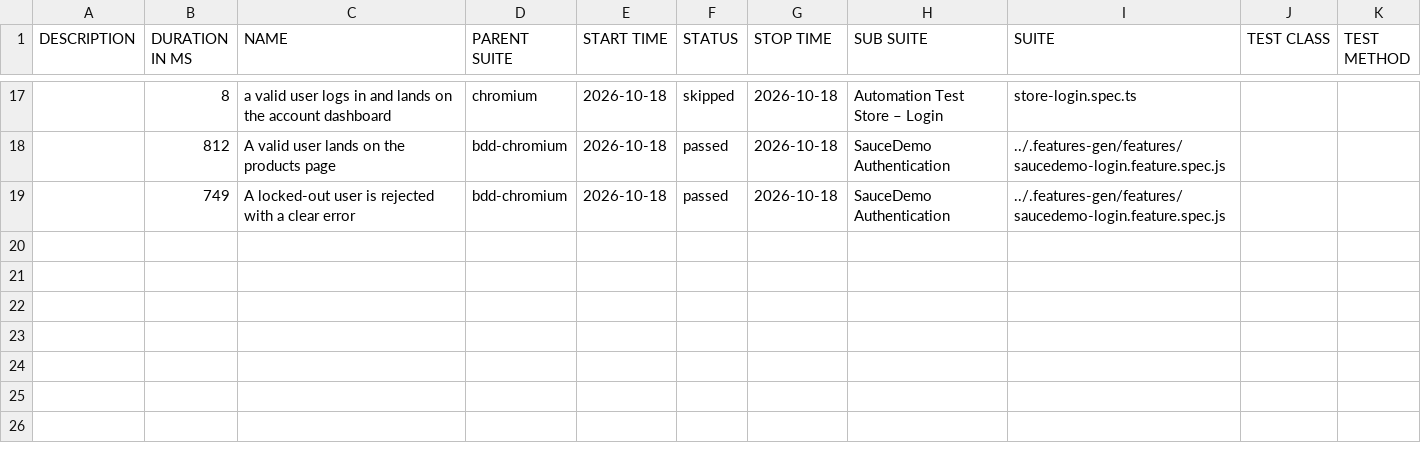
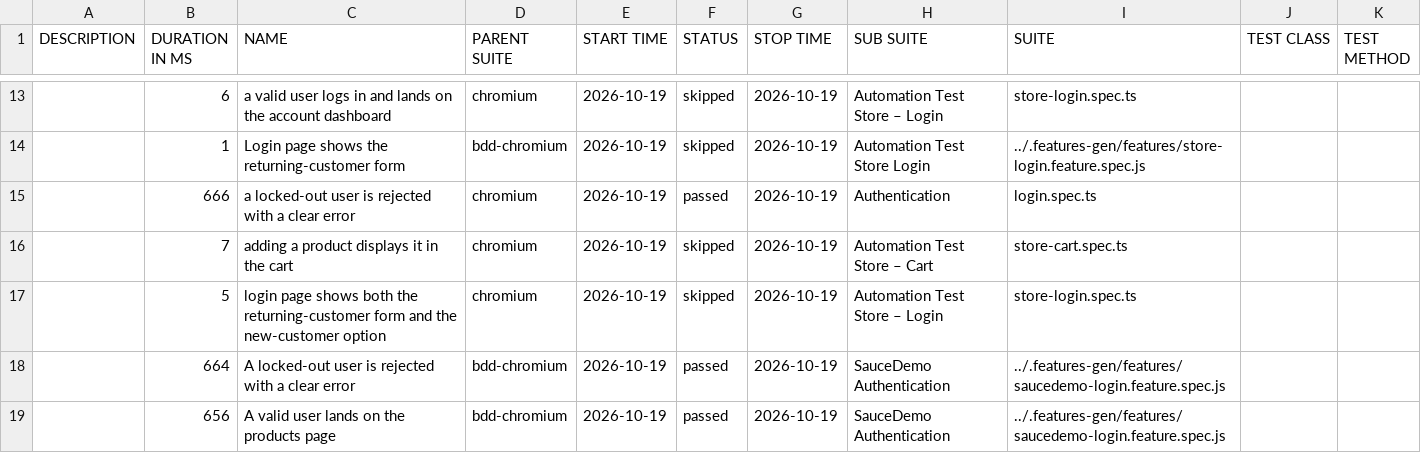
Before and after one commit to Cacheater/playwright-e2e-framework, a CSV file: data/suites.csv, drawn as a sheet; only a part is shown, gaps mark what is left out; the diff covers the shown part only.

```diff
--- a/data/suites.csv
+++ b/data/suites.csv
@@ -17,3 +13,7 @@
-"","8","a valid user logs in and lands on the account dashboard","chromium","2026-10-18","skipped","2026-10-18","Automation Test Store – Login","store-login.spec.ts","",""
-"","812","A valid user lands on the products page","bdd-chromium","2026-10-18","passed","2026-10-18","SauceDemo Authentication","../.features-gen/features/saucedemo-login.feature.spec.js","",""
-"","749","A locked-out user is rejected with a clear error","bdd-chromium","2026-10-18","passed","2026-10-18","SauceDemo Authentication","../.features-gen/features/saucedemo-login.feature.spec.js","",""
+"","6","a valid user logs in and lands on the account dashboard","chromium","2026-10-19","skipped","2026-10-19","Automation Test Store – Login","store-login.spec.ts","",""
+"","1","Login page shows the returning-customer form","bdd-chromium","2026-10-19","skipped","2026-10-19","Automation Test Store Login","../.features-gen/features/store-login.feature.spec.js","",""
+"","666","a locked-out user is rejected with a clear error","chromium","2026-10-19","passed","2026-10-19","Authentication","login.spec.ts","",""
+"","7","adding a product displays it in the cart","chromium","2026-10-19","skipped","2026-10-19","Automation Test Store – Cart","store-cart.spec.ts","",""
+"","5","login page shows both the returning-customer form and the new-customer option","chromium","2026-10-19","skipped","2026-10-19","Automation Test Store – Login","store-login.spec.ts","",""
+"","664","A locked-out user is rejected with a clear error","bdd-chromium","2026-10-19","passed","2026-10-19","SauceDemo Authentication","../.features-gen/features/saucedemo-login.feature.spec.js","",""
+"","656","A valid user lands on the products page","bdd-chromium","2026-10-19","passed","2026-10-19","SauceDemo Authentication","../.features-gen/features/saucedemo-login.feature.spec.js","",""
```
Also changed, not shown: 5 added rows, 9 removed rows and 23 edited cells elsewhere in this file, 50 other files.
